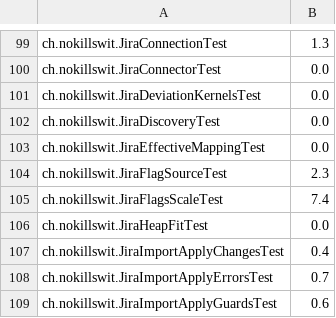
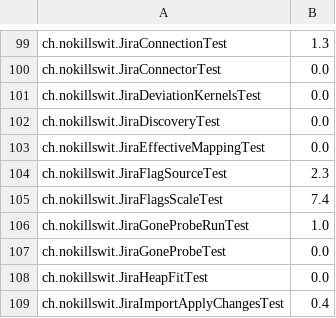
Before and after one commit to liveweird/astrolabe, a TSV file: server/test-weights.tsv, drawn as a sheet; only a part is shown, gaps mark what is left out; the shorter side is filled out with more unchanged rows.

```diff
--- a/server/test-weights.tsv
+++ b/server/test-weights.tsv
@@ -105,2 +105,4 @@ ch.nokillswit.JiraFlagSourceTest	2.3
 ch.nokillswit.JiraFlagsScaleTest	7.4
+ch.nokillswit.JiraGoneProbeRunTest	1.0
+ch.nokillswit.JiraGoneProbeTest	0.0
 ch.nokillswit.JiraHeapFitTest	0.0
```
Also changed, not shown: 17 other files.
